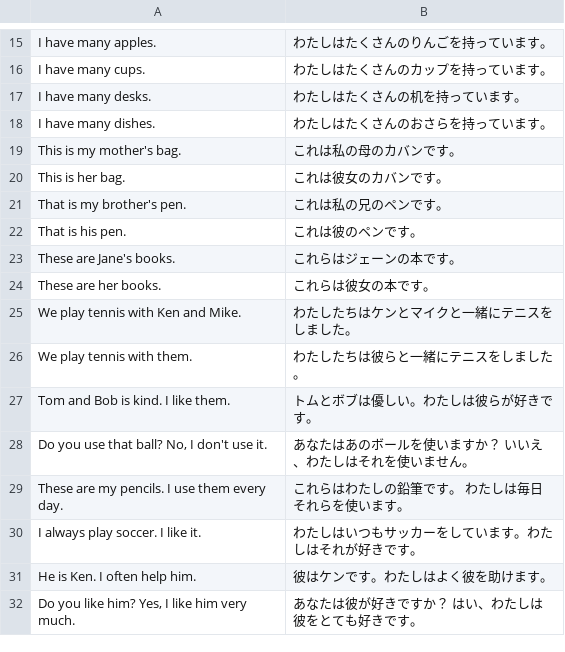
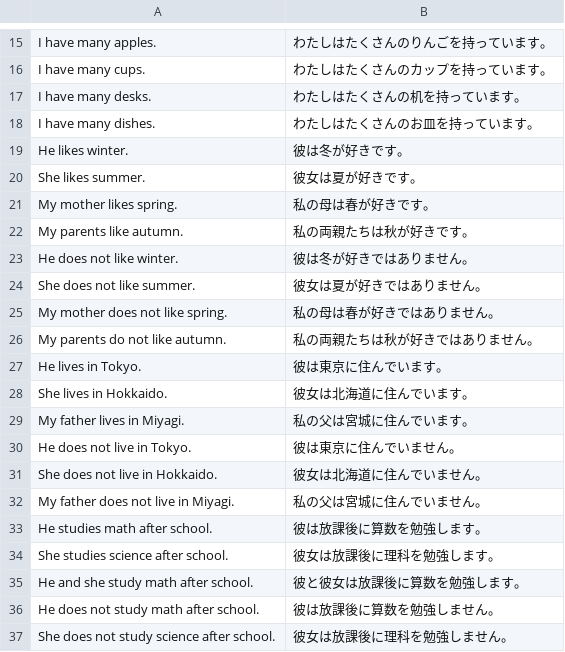
Before and after one commit to marmooo/english-grammar-typing, a TSV file: docs/data/まとめ1-3.tsv, drawn as a sheet; only a part is shown, gaps mark what is left out; the shorter side is filled out with more unchanged rows; the diff covers the shown part only.

Commit message:
fix data

```diff
--- a/docs/data/まとめ1-3.tsv
+++ b/docs/data/まとめ1-3.tsv
@@ -17,2 +17,21 @@ I have many cups.	わたしはたくさんのカップを持っています。
 I have many desks.	わたしはたくさんの机を持っています。
-I have many dishes.	わたしはたくさんのおさらを持っています。
+I have many dishes.	わたしはたくさんのお皿を持っています。
+He likes winter.	彼は冬が好きです。
+She likes summer.	彼女は夏が好きです。
+My mother likes spring.	私の母は春が好きです。
+My parents like autumn.	私の両親たちは秋が好きです。
+He does not like winter.	彼は冬が好きではありません。
+She does not like summer.	彼女は夏が好きではありません。
+My mother does not like spring.	私の母は春が好きではありません。
+My parents do not like autumn.	私の両親たちは秋が好きではありません。
+He lives in Tokyo.	彼は東京に住んでいます。
+She lives in Hokkaido.	彼女は北海道に住んでいます。
+My father lives in Miyagi.	私の父は宮城に住んでいます。
+He does not live in Tokyo.	彼は東京に住んでいません。
+She does not live in Hokkaido.	彼女は北海道に住んでいません。
+My father does not live in Miyagi.	私の父は宮城に住んでいません。
+He studies math after school.	彼は放課後に算数を勉強します。
+She studies science after school.	彼女は放課後に理科を勉強します。
+He and she study math after school.	彼と彼女は放課後に算数を勉強します。
+He does not study math after school.	彼は放課後に算数を勉強しません。
+She does not study science after school.	彼女は放課後に理科を勉強しません。
```
Also changed, not shown: 43 added rows elsewhere in this file, docs/data/総まとめ1.tsv, docs/data/複数形.tsv, 10 other files.
